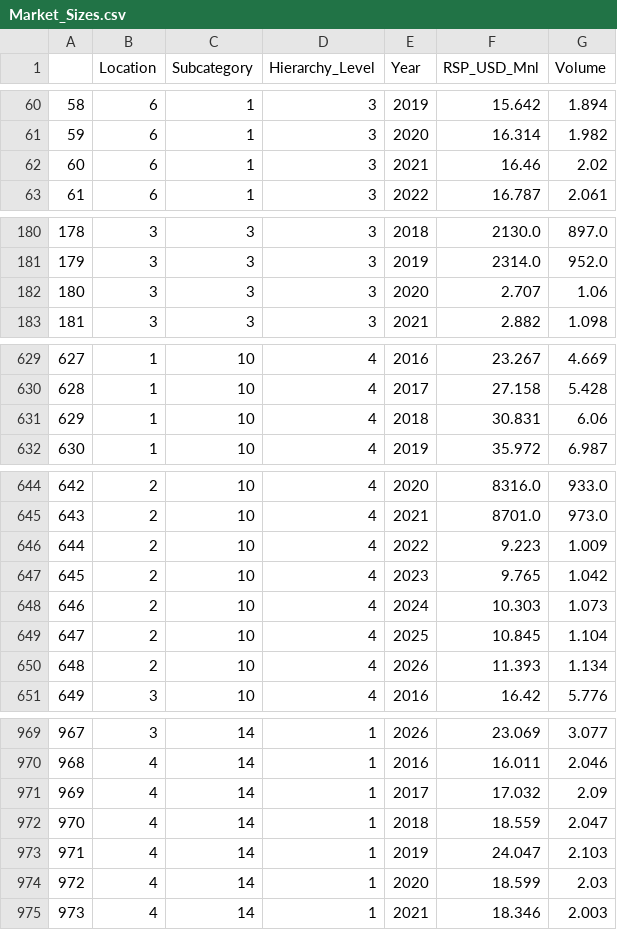
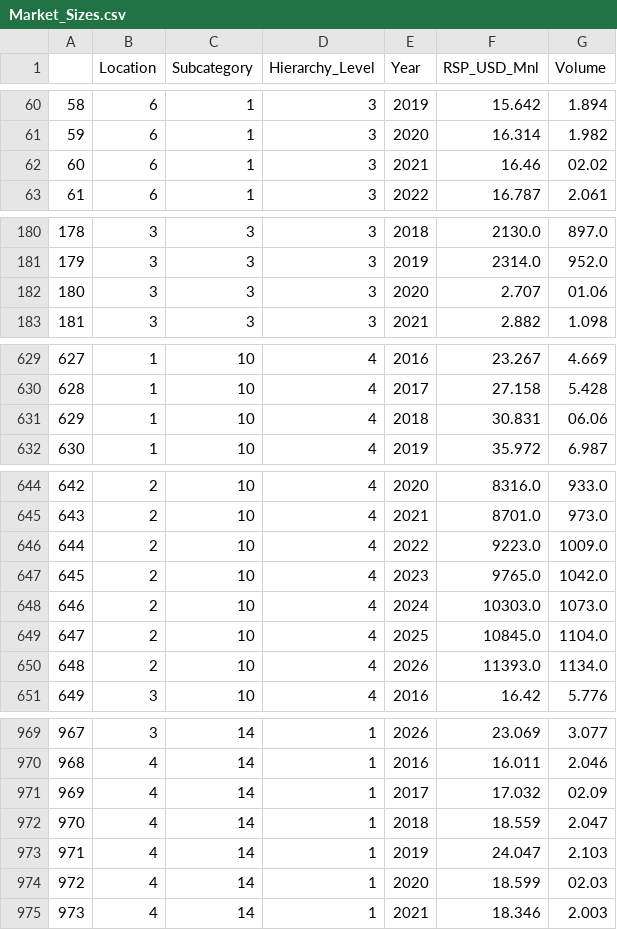
Before and after one commit to Ptiful/Team-3, a CSV file: data_new/Market_Sizes.csv, drawn as a sheet; only a part is shown, gaps mark what is left out; the diff covers the shown part only.

Commit message:
Corrected Market_Sizes

```diff
--- a/data_new/Market_Sizes.csv
+++ b/data_new/Market_Sizes.csv
@@ -61,3 +61,3 @@
 59,6,1,3,2020,16.314,1.982
-60,6,1,3,2021,16.46,2.02
+60,6,1,3,2021,16.46,02.02
 61,6,1,3,2022,16.787,2.061
@@ -181,3 +181,3 @@
 179,3,3,3,2019,2314.0,952.0
-180,3,3,3,2020,2.707,1.06
+180,3,3,3,2020,2.707,01.06
 181,3,3,3,2021,2.882,1.098
@@ -630,3 +630,3 @@
 628,1,10,4,2017,27.158,5.428
-629,1,10,4,2018,30.831,6.06
+629,1,10,4,2018,30.831,06.06
 630,1,10,4,2019,35.972,6.987
@@ -645,7 +645,7 @@
 643,2,10,4,2021,8701.0,973.0
-644,2,10,4,2022,9.223,1.009
-645,2,10,4,2023,9.765,1.042
-646,2,10,4,2024,10.303,1.073
-647,2,10,4,2025,10.845,1.104
-648,2,10,4,2026,11.393,1.134
+644,2,10,4,2022,9223.0,1009.0
+645,2,10,4,2023,9765.0,1042.0
+646,2,10,4,2024,10303.0,1073.0
+647,2,10,4,2025,10845.0,1104.0
+648,2,10,4,2026,11393.0,1134.0
 649,3,10,4,2016,16.42,5.776
@@ -970,6 +970,6 @@
 968,4,14,1,2016,16.011,2.046
-969,4,14,1,2017,17.032,2.09
+969,4,14,1,2017,17.032,02.09
 970,4,14,1,2018,18.559,2.047
 971,4,14,1,2019,24.047,2.103
-972,4,14,1,2020,18.599,2.03
+972,4,14,1,2020,18.599,02.03
 973,4,14,1,2021,18.346,2.003
```
Also changed, not shown: 1 edited cell elsewhere in this file, 2 other files.
